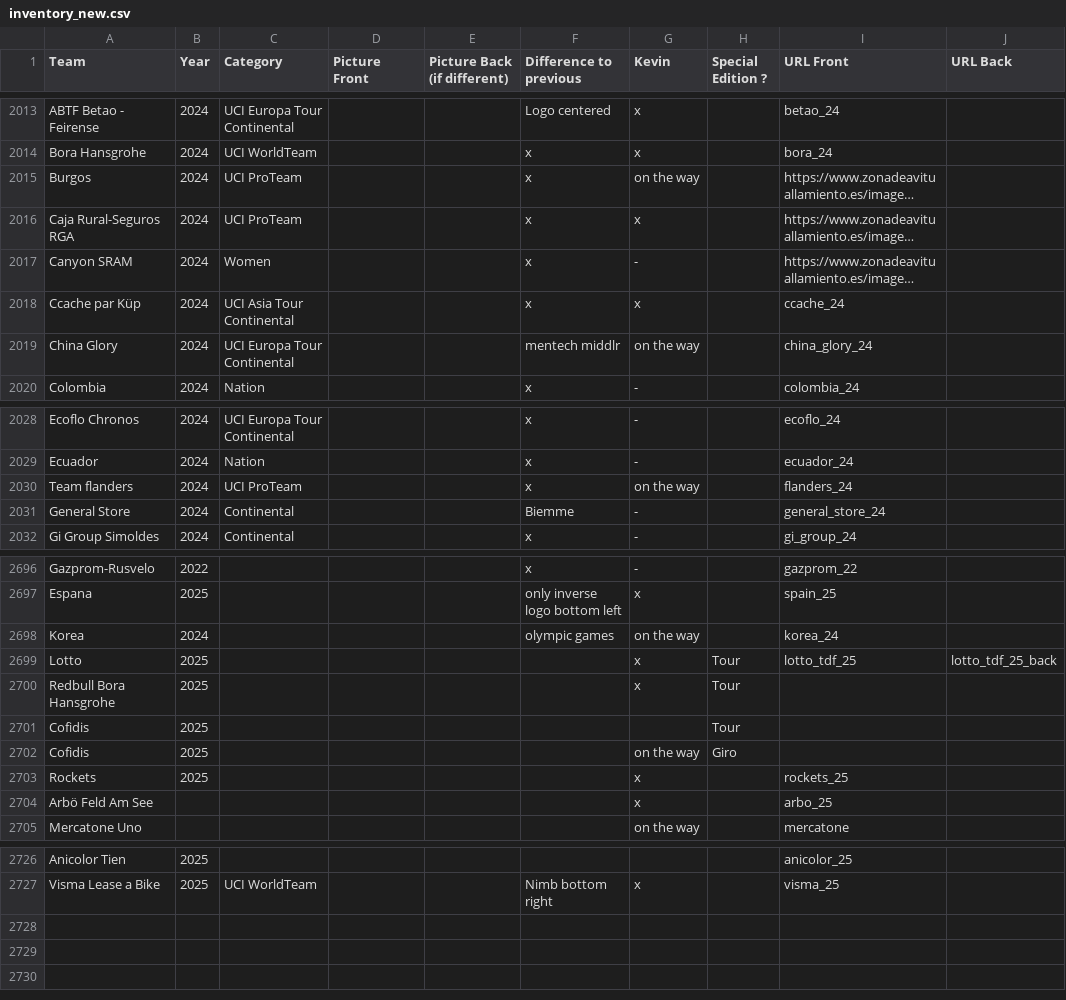
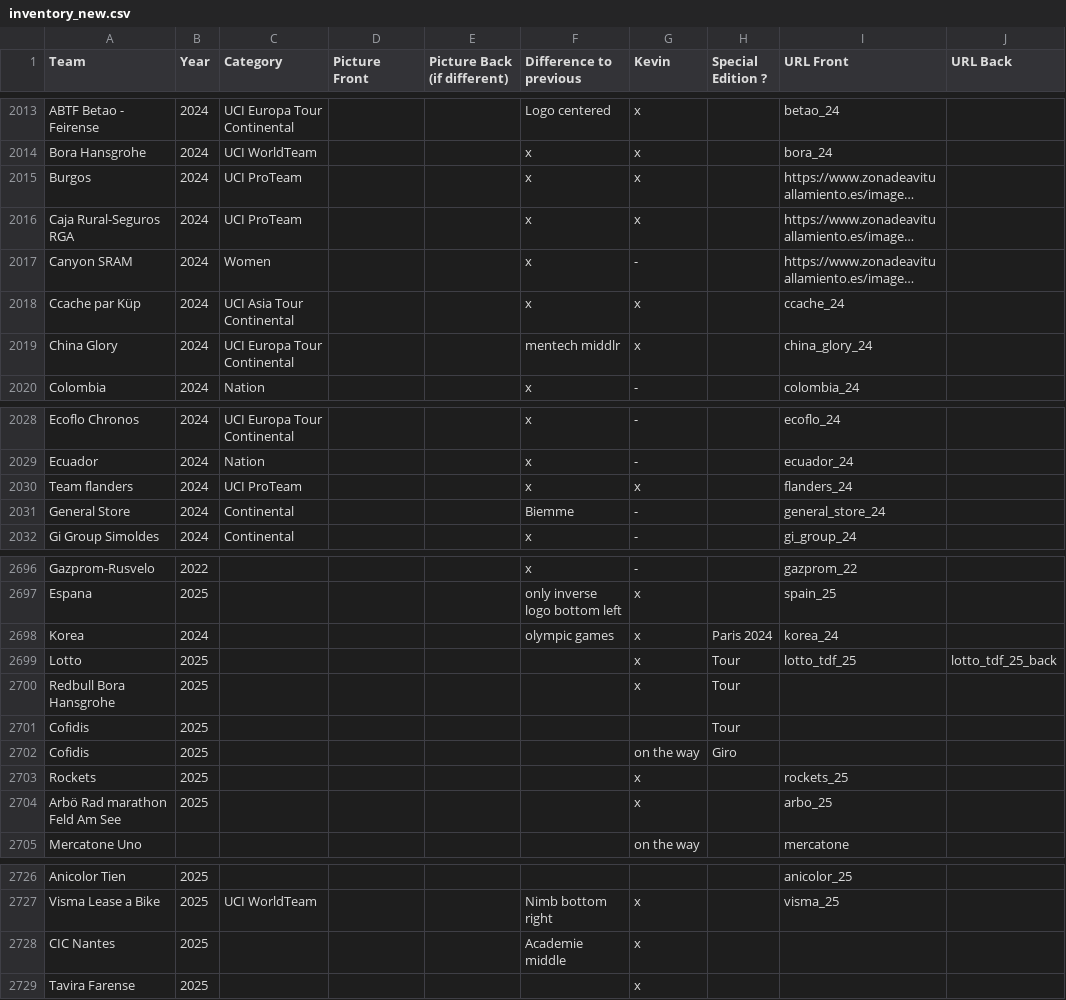
Before and after one commit to HKev68/musettes_inventory, a CSV file: inventory_new.csv, drawn as a sheet; only a part is shown, gaps mark what is left out; long unchanged cells end in …; the diff covers the shown part only; the diff names each change by its address in the sheet, - before the commit and + after, or states it on an @@ line.

```diff
--- a/inventory_new.csv
+++ b/inventory_new.csv
-G2015 (Kevin): on the way
+G2015 (Kevin): x
-G2019 (Kevin): on the way
+G2019 (Kevin): x
-G2030 (Kevin): on the way
+G2030 (Kevin): x
-G2698 (Kevin): on the way
+G2698 (Kevin): x
-H2698 (Special Edition ?): (empty)
+H2698 (Special Edition ?): Paris 2024
-A2704 (Team): Arbö Feld Am See
+A2704 (Team): Arbö Rad marathon Feld Am See
-B2704 (Year): (empty)
+B2704 (Year): 2025
+row 2728: CIC Nantes | 2025 |  |  |  | Academie middle | x
+row 2729: Tavira Farense | 2025 |  |  |  |  | x
```
Also changed, not shown: 4 edited cells elsewhere in this file, 1 other file.
